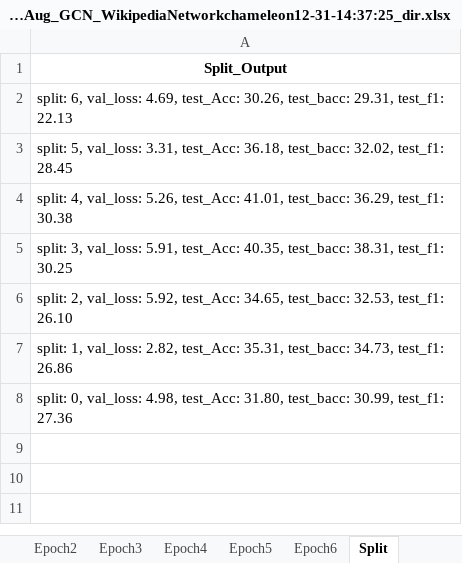
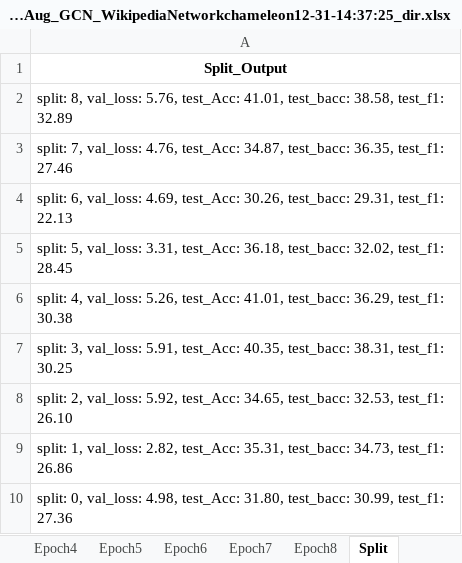
Before and after one commit to Qin87/magnetMain, an Excel workbook: TrueAug_GCN_WikipediaNetworkchameleon12-31-14:37:25_dir.xlsx, sheet Split, drawn as a sheet; values as stored, in another font and other column widths than the file's, no borders; the diff names each change by its address in the sheet, - before the commit and + after, or states it on an @@ line.

```diff
--- a/TrueAug_GCN_WikipediaNetworkchameleon12-31-14:37:25_dir.xlsx (sheet Split)
+++ b/TrueAug_GCN_WikipediaNetworkchameleon12-31-14:37:25_dir.xlsx (sheet Split)
+sheet tab: Epoch8
+row 2: split: 8, val_loss: 5.76, test_Acc: 41.01, test_bacc: 38.58, test_f1: 32.89
+row 3: split: 7, val_loss: 4.76, test_Acc: 34.87, test_bacc: 36.35, test_f1: 27.46
```
Also changed, not shown: sheet Epoch7, other sheet tabs, TrueAug_APPNP_WikipediaNetworkchameleon12-31-13:37:01_dir.xlsx, TrueAug_Cheb_WikipediaNetworkchameleon12-31-15:20:16_dir.xlsx, 22 other files.
